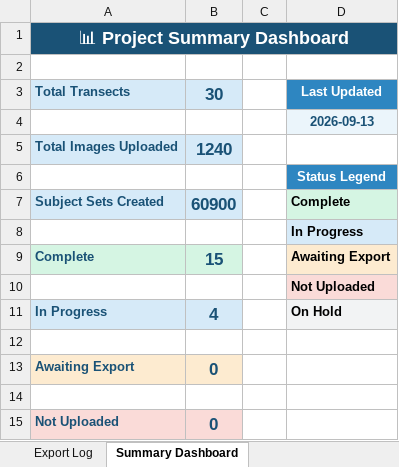
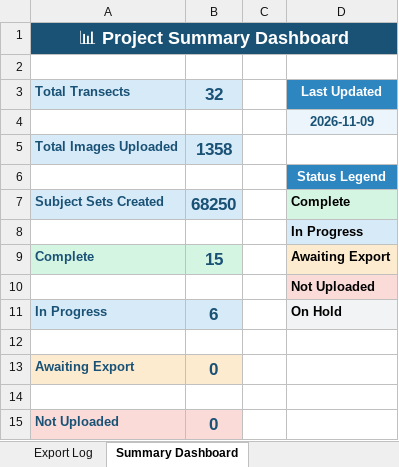
Before and after one commit to Seattle-Aquarium/CCR_benthic_analyses, an Excel workbook: zooniverse-project/tracker.xlsx, sheet Summary Dashboard, drawn as a sheet; values as stored, in another font and other column widths than the file's, no borders; the diff names each change by its address in the sheet, - before the commit and + after, or states it on an @@ line.

```diff
--- a/zooniverse-project/tracker.xlsx (sheet Summary Dashboard)
+++ b/zooniverse-project/tracker.xlsx (sheet Summary Dashboard)
-B3: 30
+B3: 32
-D4: 2026-09-13
+D4: 2026-11-09
-B5: 1240
+B5: 1358
-B7: 60900
+B7: 68250
-B11: 4
+B11: 6
```
Also changed, not shown: sheet Subject Set Tracker, 17 other files.
